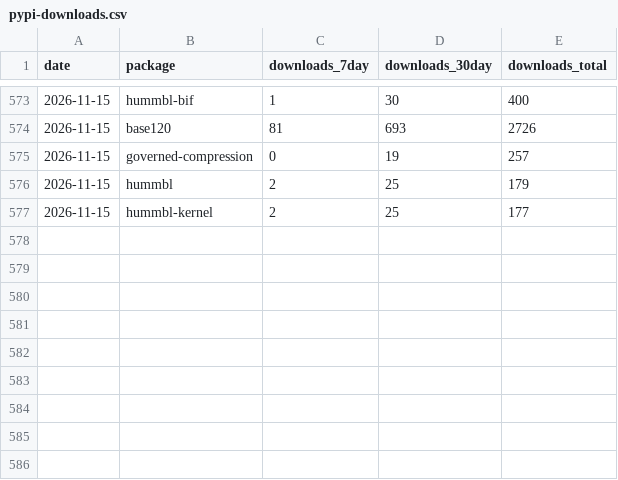
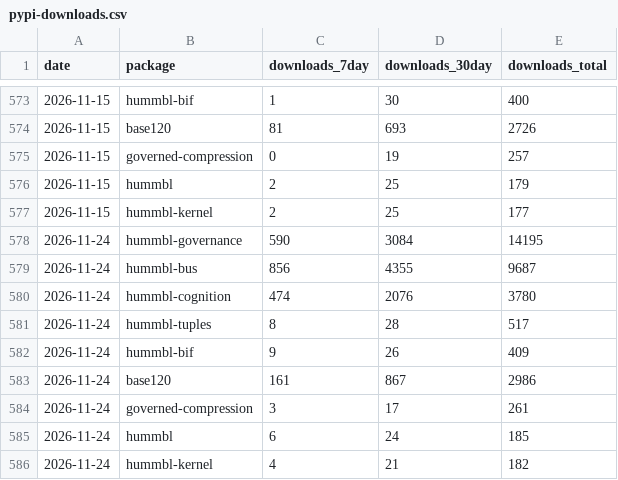
Before and after one commit to hummbl-io/oss, a CSV file: tools/data/pypi-downloads.csv, drawn as a sheet; only a part is shown, gaps mark what is left out; the diff names each change by its address in the sheet, - before the commit and + after, or states it on an @@ line.

```diff
--- a/tools/data/pypi-downloads.csv
+++ b/tools/data/pypi-downloads.csv
+row 578: 2026-11-24 | hummbl-governance | 590 | 3084 | 14195
+row 579: 2026-11-24 | hummbl-bus | 856 | 4355 | 9687
+row 580: 2026-11-24 | hummbl-cognition | 474 | 2076 | 3780
+row 581: 2026-11-24 | hummbl-tuples | 8 | 28 | 517
+row 582: 2026-11-24 | hummbl-bif | 9 | 26 | 409
+row 583: 2026-11-24 | base120 | 161 | 867 | 2986
+row 584: 2026-11-24 | governed-compression | 3 | 17 | 261
+row 585: 2026-11-24 | hummbl | 6 | 24 | 185
+row 586: 2026-11-24 | hummbl-kernel | 4 | 21 | 182
```
